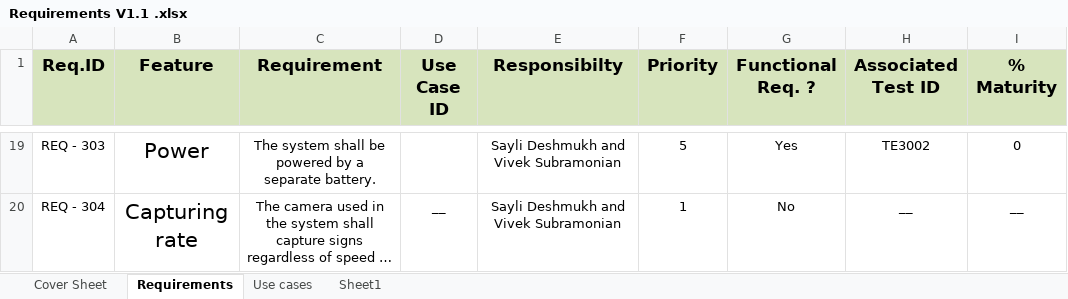
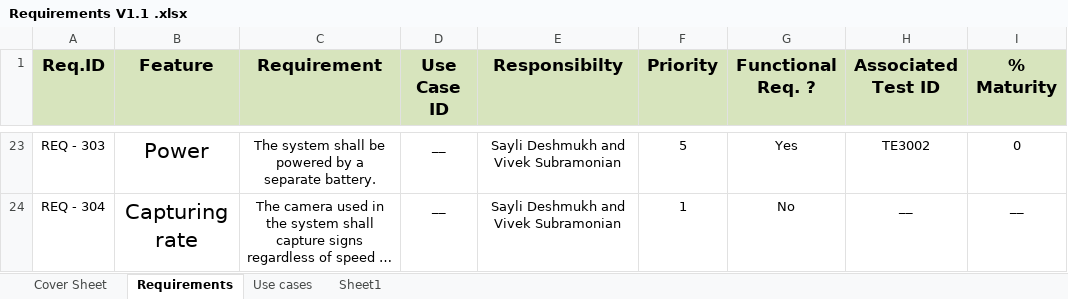
Before and after one commit to subhagakannan/ESD_Project, an Excel workbook: Projects Docs/Requirements V1.1 .xlsx, sheet Requirements, drawn as a sheet; only a part is shown, gaps mark what is left out; long unchanged cells end in …; values as stored, in another font and other column widths than the file's, no borders; addresses are those after the commit; the diff covers the shown part only; the diff names each change by its address in the sheet, - before the commit and + after, or states it on an @@ line.

Commit message:
Add files via upload

```diff
--- a/Projects Docs/Requirements V1.1 .xlsx (sheet Requirements)
+++ b/Projects Docs/Requirements V1.1 .xlsx (sheet Requirements)
-D23 (Use Case ID): (empty)
+D23 (Use Case ID): __
```
Also changed, not shown: 5 added rows, 1 removed row and 34 edited cells elsewhere in this sheet, sheet Use cases, sheet Cover Sheet.
